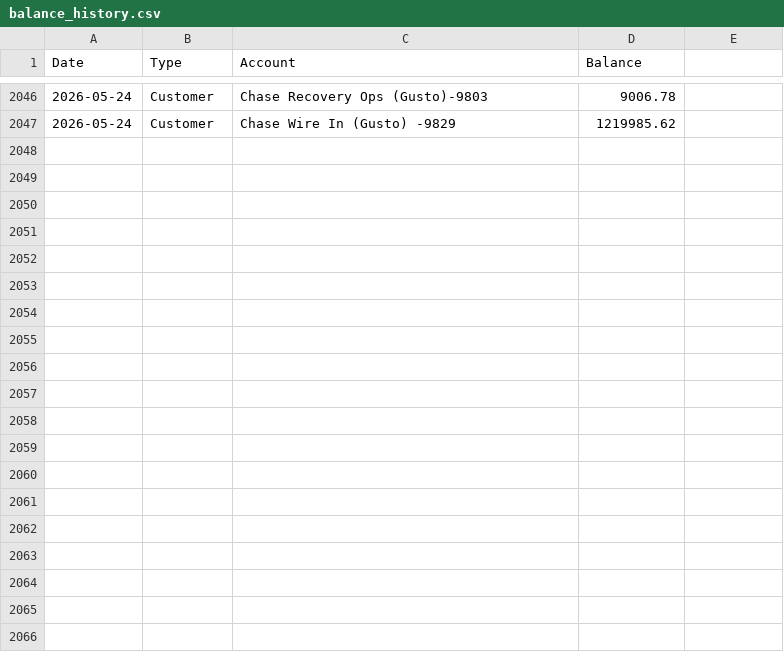
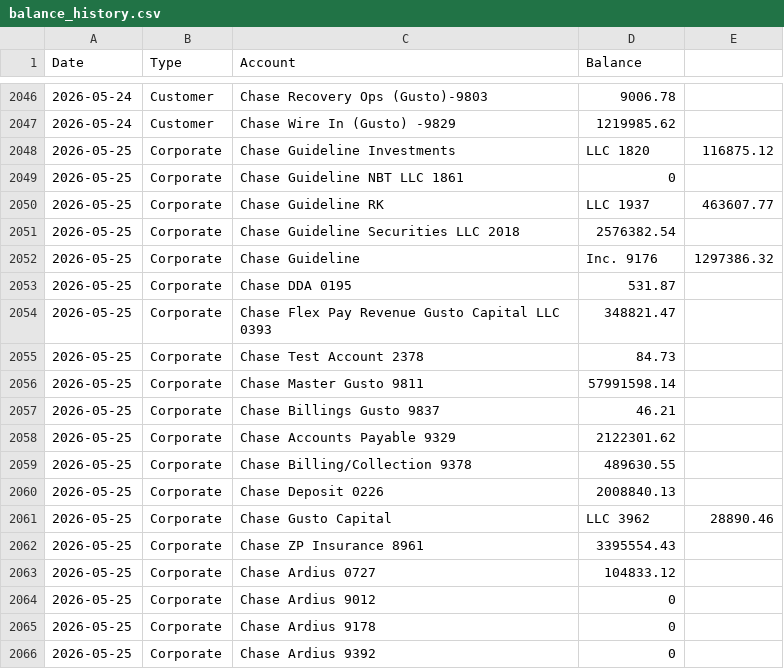
Before and after one commit to jmurph1000/Ming-Treasury, a CSV file: ming-treasury/treasury-flash-dashboard/data/balance_history.csv, drawn as a sheet; only a part is shown, gaps mark what is left out; the diff covers the shown part only; the diff names each change by its address in the sheet, - before the commit and + after, or states it on an @@ line.

Commit message:
Append balance_history.csv for 2026-05-25 (45 rows)

```diff
--- a/ming-treasury/treasury-flash-dashboard/data/balance_history.csv
+++ b/ming-treasury/treasury-flash-dashboard/data/balance_history.csv
+row 2048: 2026-05-25 | Corporate | Chase Guideline Investments | LLC 1820 | 116875.12
+row 2049: 2026-05-25 | Corporate | Chase Guideline NBT LLC 1861 | 0
+row 2050: 2026-05-25 | Corporate | Chase Guideline RK | LLC 1937 | 463607.77
+row 2051: 2026-05-25 | Corporate | Chase Guideline Securities LLC 2018 | 2576382.54
+row 2052: 2026-05-25 | Corporate | Chase Guideline | Inc. 9176 | 1297386.32
+row 2053: 2026-05-25 | Corporate | Chase DDA 0195 | 531.87
+row 2054: 2026-05-25 | Corporate | Chase Flex Pay Revenue Gusto Capital LLC 0393 | 348821.47
+row 2055: 2026-05-25 | Corporate | Chase Test Account 2378 | 84.73
+row 2056: 2026-05-25 | Corporate | Chase Master Gusto 9811 | 57991598.14
+row 2057: 2026-05-25 | Corporate | Chase Billings Gusto 9837 | 46.21
+row 2058: 2026-05-25 | Corporate | Chase Accounts Payable 9329 | 2122301.62
+row 2059: 2026-05-25 | Corporate | Chase Billing/Collection 9378 | 489630.55
+row 2060: 2026-05-25 | Corporate | Chase Deposit 0226 | 2008840.13
+row 2061: 2026-05-25 | Corporate | Chase Gusto Capital | LLC 3962 | 28890.46
+row 2062: 2026-05-25 | Corporate | Chase ZP Insurance 8961 | 3395554.43
+row 2063: 2026-05-25 | Corporate | Chase Ardius 0727 | 104833.12
+row 2064: 2026-05-25 | Corporate | Chase Ardius 9012 | 0
+row 2065: 2026-05-25 | Corporate | Chase Ardius 9178 | 0
+row 2066: 2026-05-25 | Corporate | Chase Ardius 9392 | 0
```
Also changed, not shown: 26 added rows elsewhere in this file.
